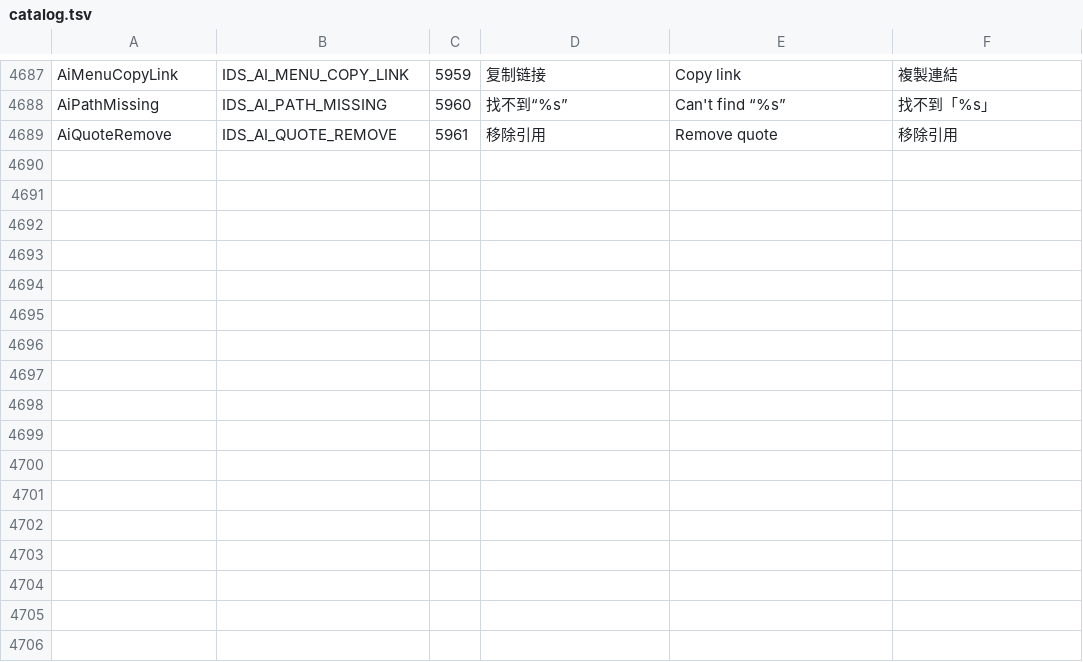
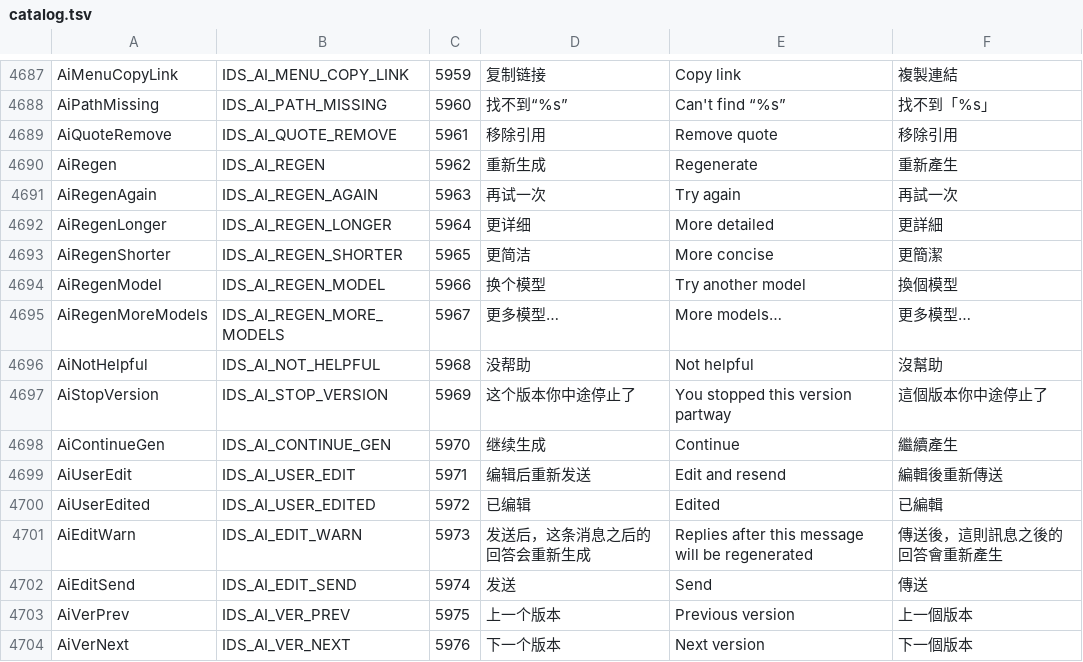
Before and after one commit to jimmgreen/pulse, a TSV file: tools/l10n/catalog.tsv, drawn as a sheet; only a part is shown, gaps mark what is left out; the diff names each change by its address in the sheet, - before the commit and + after, or states it on an @@ line.

Commit message:
Add regenerate, versions and message editing to the AI panel
- Regenerate an answer from its acts row; the caret menu offers try
  again, more detailed, shorter, and another listed model
- Keep every answer as a version and switch between them with
  previous/next (n / m)
- Edit a sent message in place (Esc cancels, Enter sends); the edit
  forks the turn, marks the message as edited and dims later blocks
  while editing
- Keep a stopped answer with a note and a continue button on the last
  turn
- Add copy and edit buttons under the user's message on hover
- Add helpful/not helpful marks (kept locally) and tips for the new
  buttons
- Put the edit note on its own line when the panel is narrow, repaint
  the edit box on a theme switch, and drop stale tips after a click or
  scroll moves the turn
- Let the demo driver answer with versions split by =====

```diff
--- a/tools/l10n/catalog.tsv
+++ b/tools/l10n/catalog.tsv
+row 4690: AiRegen | IDS_AI_REGEN | 5962 | 重新生成 | Regenerate | 重新產生
+row 4691: AiRegenAgain | IDS_AI_REGEN_AGAIN | 5963 | 再试一次 | Try again | 再試一次
+row 4692: AiRegenLonger | IDS_AI_REGEN_LONGER | 5964 | 更详细 | More detailed | 更詳細
+row 4693: AiRegenShorter | IDS_AI_REGEN_SHORTER | 5965 | 更简洁 | More concise | 更簡潔
+row 4694: AiRegenModel | IDS_AI_REGEN_MODEL | 5966 | 换个模型 | Try another model | 換個模型
+row 4695: AiRegenMoreModels | IDS_AI_REGEN_MORE_MODELS | 5967 | 更多模型… | More models… | 更多模型…
+row 4696: AiNotHelpful | IDS_AI_NOT_HELPFUL | 5968 | 没帮助 | Not helpful | 沒幫助
+row 4697: AiStopVersion | IDS_AI_STOP_VERSION | 5969 | 这个版本你中途停止了 | You stopped this version partway | 這個版本你中途停止了
+row 4698: AiContinueGen | IDS_AI_CONTINUE_GEN | 5970 | 继续生成 | Continue | 繼續產生
+row 4699: AiUserEdit | IDS_AI_USER_EDIT | 5971 | 编辑后重新发送 | Edit and resend | 編輯後重新傳送
+row 4700: AiUserEdited | IDS_AI_USER_EDITED | 5972 | 已编辑 | Edited | 已編輯
+row 4701: AiEditWarn | IDS_AI_EDIT_WARN | 5973 | 发送后，这条消息之后的回答会重新生成 | Replies after this message will be regenerated | 傳送後，這則訊息之後的回答會重新產生
+row 4702: AiEditSend | IDS_AI_EDIT_SEND | 5974 | 发送 | Send | 傳送
+row 4703: AiVerPrev | IDS_AI_VER_PREV | 5975 | 上一个版本 | Previous version | 上一個版本
+row 4704: AiVerNext | IDS_AI_VER_NEXT | 5976 | 下一个版本 | Next version | 下一個版本
```
Also changed, not shown: 16 other files.
